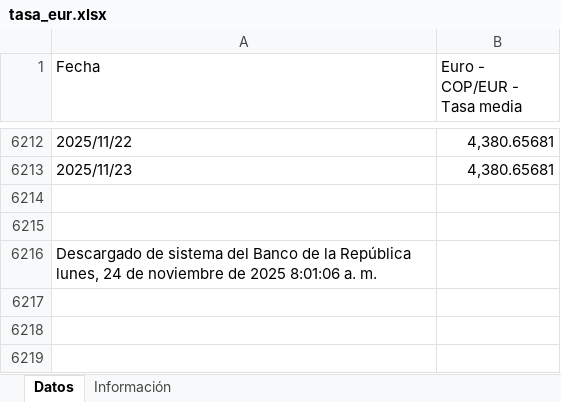
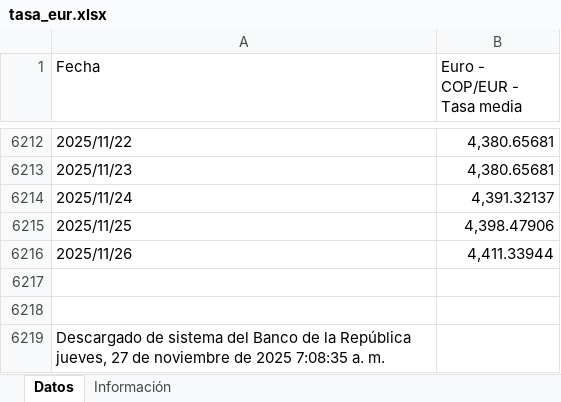
Before and after one commit to victorferreiradev/Cambio-Colombia, an Excel workbook: data/tasa_eur.xlsx, sheet Datos, drawn as a sheet; only a part is shown, gaps mark what is left out; values as stored, in another font and other column widths than the file's, no borders; addresses are those after the commit; the diff names each change by its address in the sheet, - before the commit and + after, or states it on an @@ line.

```diff
--- a/data/tasa_eur.xlsx (sheet Datos)
+++ b/data/tasa_eur.xlsx (sheet Datos)
+row 6214: 2025/11/24 | 4,391.32137
+row 6215: 2025/11/25 | 4,398.47906
+row 6216: 2025/11/26 | 4,411.33944
-A6219 (Fecha): …la República lunes, 24 de noviembre de 2025 8:01:06 a. m.
+A6219 (Fecha): …la República jueves, 27 de noviembre de 2025 7:08:35 a. m.
```
Also changed, not shown: data/tasa_usd.xlsx.
